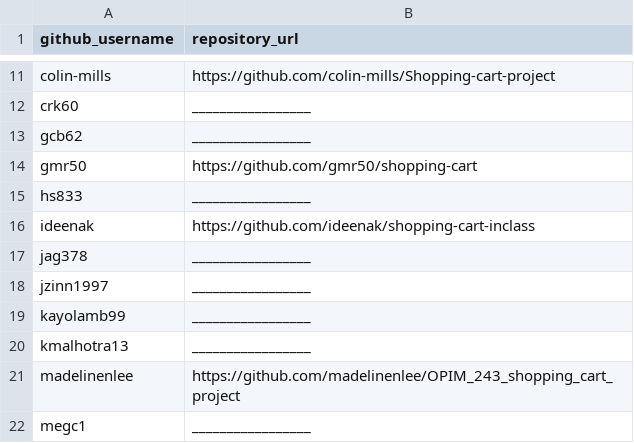
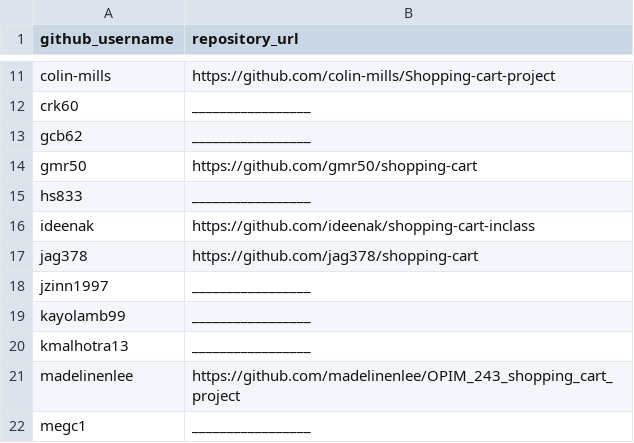
Before and after one commit to prof-rossetti/georgetown-opim-243-201901, a CSV file: projects/shopping-cart/submissions.csv, drawn as a sheet; only a part is shown, gaps mark what is left out.

Commit message:
Update submissions.csv (#51)
* Update submissions.csv

* Update submissions.csv

```diff
--- a/projects/shopping-cart/submissions.csv
+++ b/projects/shopping-cart/submissions.csv
@@ -16,3 +16,3 @@ hs833, _________________
 ideenak, https://github.com/ideenak/shopping-cart-inclass
-jag378, _________________
+jag378, https://github.com/jag378/shopping-cart
 jzinn1997, _________________
```
